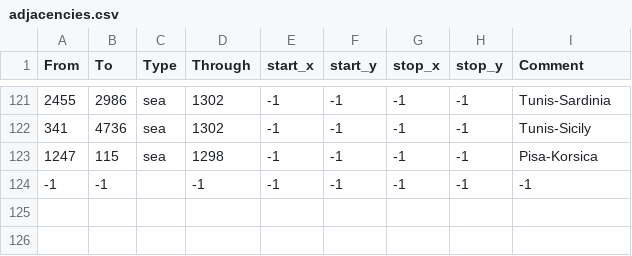
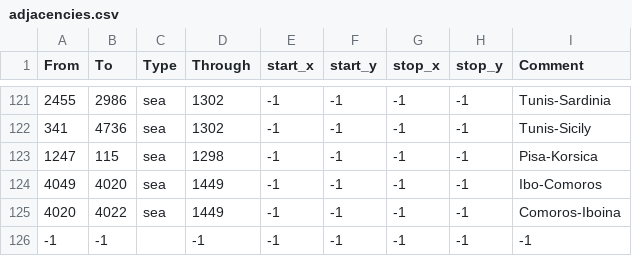
Before and after one commit to SABATHOR94/coremodpinguinearbeitsversion, a CSV file: map/adjacencies.csv, drawn as a sheet; only a part is shown, gaps mark what is left out.

```diff
--- a/map/adjacencies.csv
+++ b/map/adjacencies.csv
@@ -123,2 +123,4 @@ From;To;Type;Through;start_x;start_y;stop_x;stop_y;Comment
 1247;115;sea;1298;-1;-1;-1;-1;Pisa-Korsica
+4049;4020;sea;1449;-1;-1;-1;-1;Ibo-Comoros
+4020;4022;sea;1449;-1;-1;-1;-1;Comoros-Iboina
 -1;-1;;-1;-1;-1;-1;-1;-1;
```
Also changed, not shown: 21 other files.
